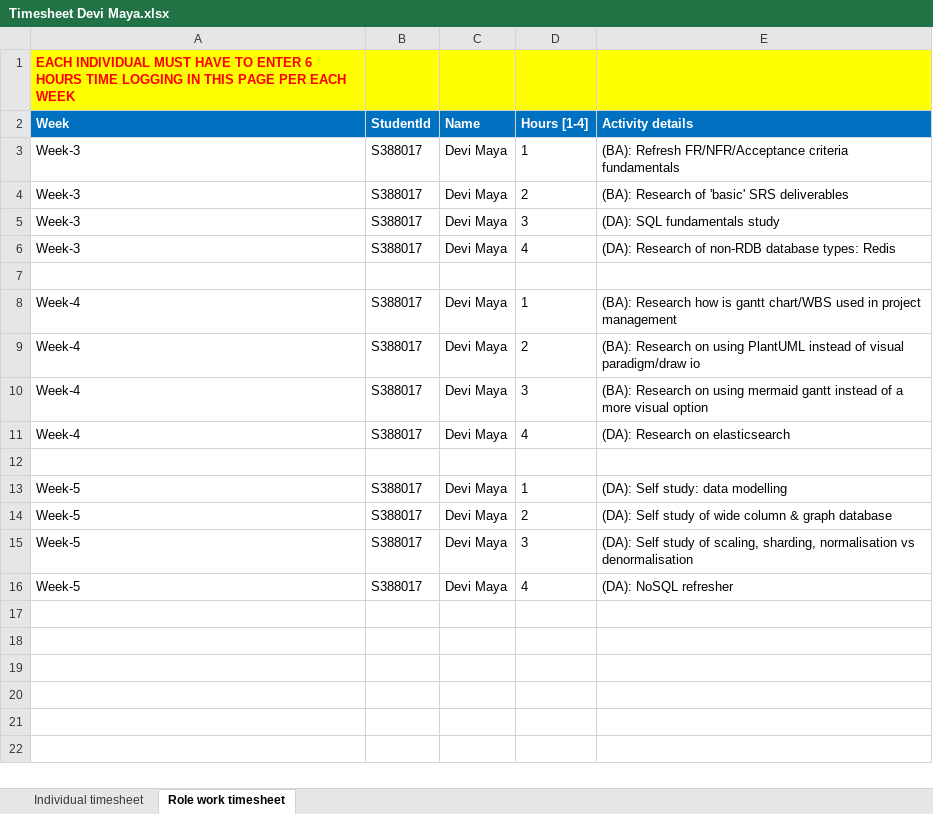
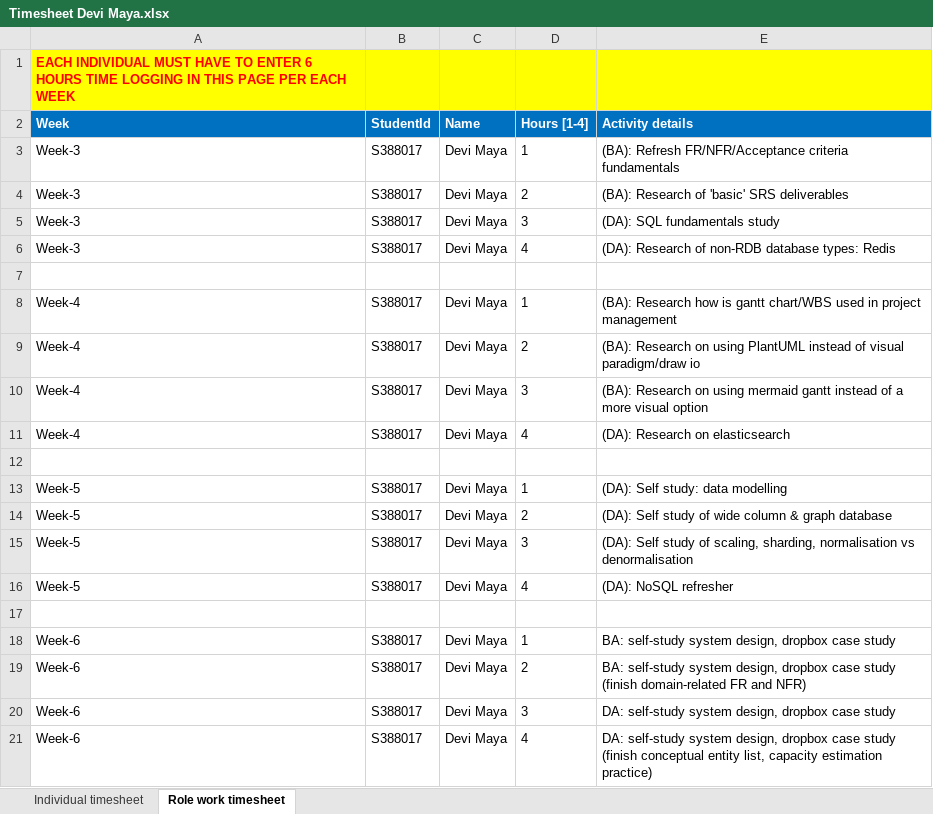
Before and after one commit to ams-sth/group_1_software_project, an Excel workbook: DeviMaya_S388017/Timesheet Devi Maya.xlsx, sheet Role work timesheet, drawn as a sheet; values as stored, in another font and other column widths than the file's, no borders; the diff names each change by its address in the sheet, - before the commit and + after, or states it on an @@ line.

Commit message:
devi week 6 material & timesheet

```diff
--- a/DeviMaya_S388017/Timesheet Devi Maya.xlsx (sheet Role work timesheet)
+++ b/DeviMaya_S388017/Timesheet Devi Maya.xlsx (sheet Role work timesheet)
+row 17: (empty)
+row 18: Week-6 | S388017 | Devi Maya | 1 | BA: self-study system design, dropbox case study
+row 19: Week-6 | S388017 | Devi Maya | 2 | BA: self-study system design, dropbox case study (finish domain-related FR and NFR)
+row 20: Week-6 | S388017 | Devi Maya | 3 | DA: self-study system design, dropbox case study
+row 21: Week-6 | S388017 | Devi Maya | 4 | DA: self-study system design, dropbox case study (finish conceptual entity list, capacity estimation practice)
```
Also changed, not shown: sheet Individual timesheet, 3 other files.
